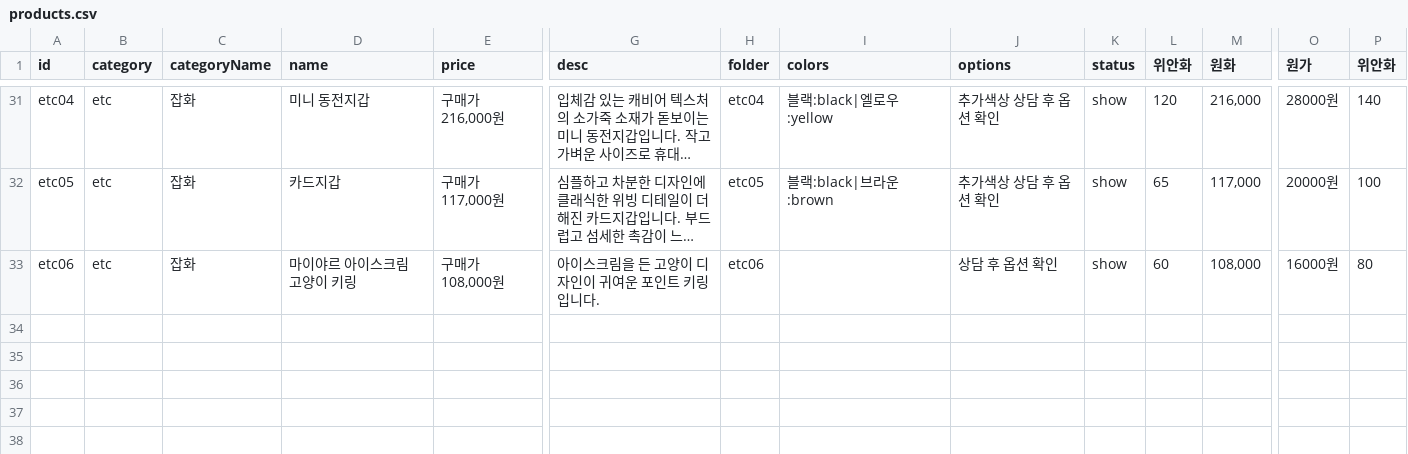
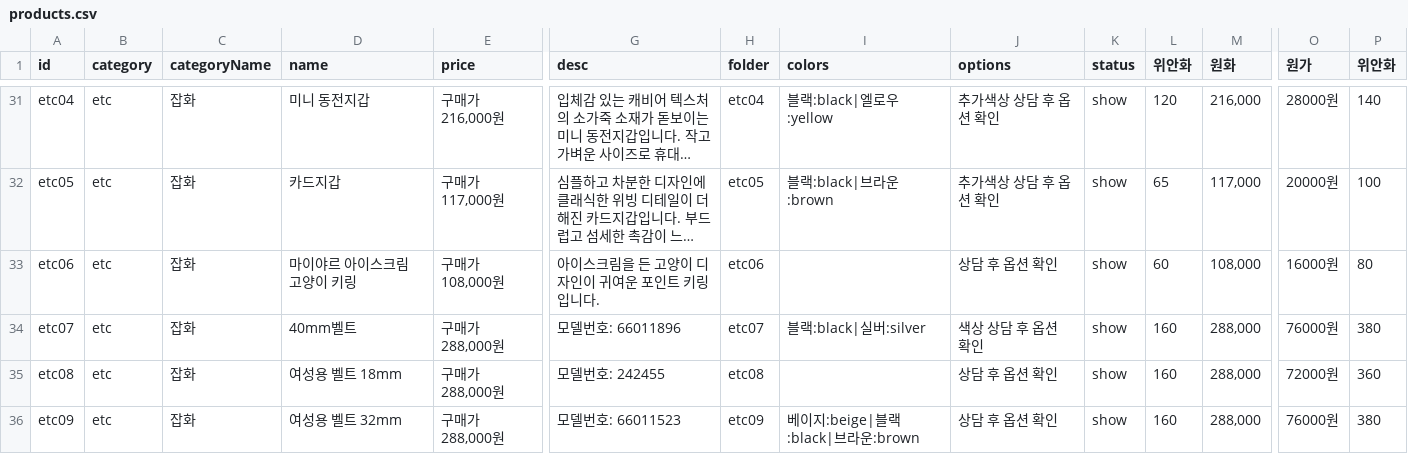
Before and after one commit to buying-agent/buying-agent.github.io, a CSV file: products.csv, drawn as a sheet; only a part is shown, gaps mark what is left out; long unchanged cells end in …; rows hold the shown columns only; the diff names each change by its address in the sheet, - before the commit and + after, or states it on an @@ line.

```diff
--- a/products.csv
+++ b/products.csv
+row 34: etc07 | etc | 잡화 | 40mm벨트 | 구매가 288,000원 | 모델번호: 66011896 | etc07 | 블랙:black|실버:silver | 색상 상담 후 옵션 확인 | show | 160 | 288,000 | 76000원 | 380
+row 35: etc08 | etc | 잡화 | 여성용 벨트 18mm | 구매가 288,000원 | 모델번호: 242455 | etc08 |  | 상담 후 옵션 확인 | show | 160 | 288,000 | 72000원 | 360
+row 36: etc09 | etc | 잡화 | 여성용 벨트 32mm | 구매가 288,000원 | 모델번호: 66011523 | etc09 | 베이지:beige|블랙:black|브라운:brown | 상담 후 옵션 확인 | show | 160 | 288,000 | 76000원 | 380
```
Also changed, not shown: 43 other files.
